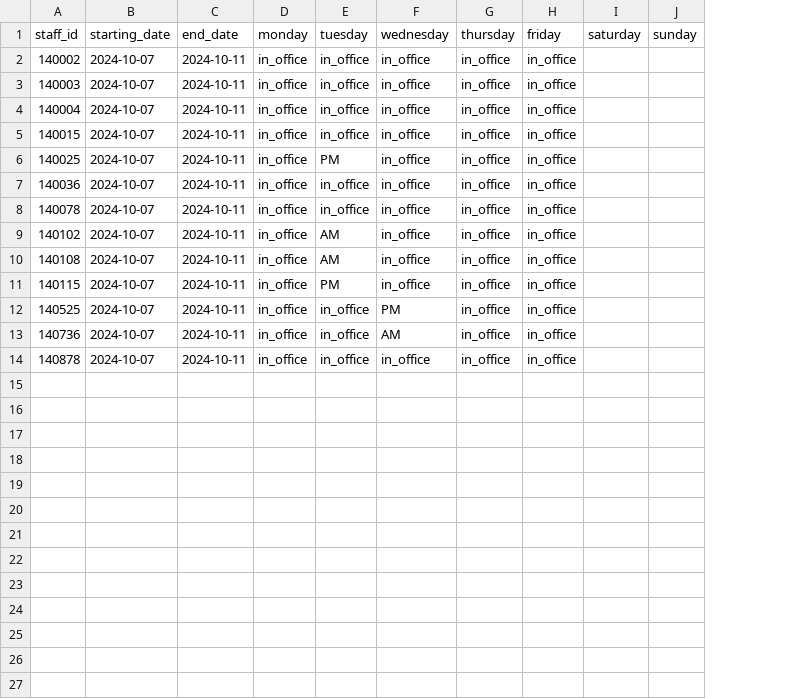
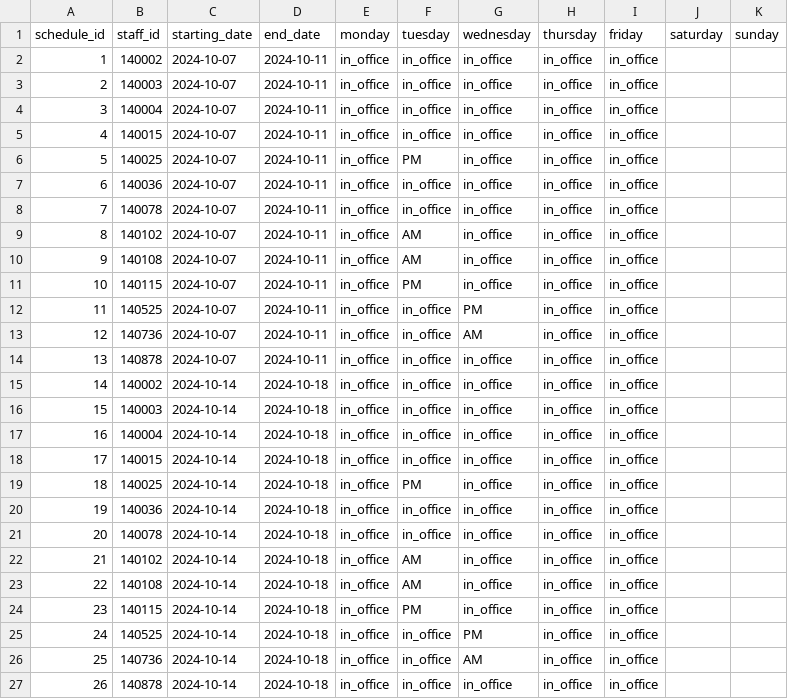
Before and after one commit to Repurica/SPMG3T6_Github, a CSV file: backend/employeeschedule.csv, drawn as a sheet; the diff names each change by its address in the sheet, - before the commit and + after, or states it on an @@ line.

Commit message:
changes to sql script, storing approvals and rejections (updates schedule table as well), and employee csv to fix duplicates of starting date, end date and staff_id

```diff
--- a/backend/employeeschedule.csv
+++ b/backend/employeeschedule.csv
+column A (schedule_id), rows 2-14: 1 | 2 | 3 | 4 | 5 | 6 | 7 | 8 | 9 | 10 | 11 | 12 | 13
+row 15: 14 | 140002 | 2024-10-14 | 2024-10-18 | in_office | in_office | in_office | in_office | in_office
+row 16: 15 | 140003 | 2024-10-14 | 2024-10-18 | in_office | in_office | in_office | in_office | in_office
+row 17: 16 | 140004 | 2024-10-14 | 2024-10-18 | in_office | in_office | in_office | in_office | in_office
+row 18: 17 | 140015 | 2024-10-14 | 2024-10-18 | in_office | in_office | in_office | in_office | in_office
+row 19: 18 | 140025 | 2024-10-14 | 2024-10-18 | in_office | PM | in_office | in_office | in_office
+row 20: 19 | 140036 | 2024-10-14 | 2024-10-18 | in_office | in_office | in_office | in_office | in_office
+row 21: 20 | 140078 | 2024-10-14 | 2024-10-18 | in_office | in_office | in_office | in_office | in_office
+row 22: 21 | 140102 | 2024-10-14 | 2024-10-18 | in_office | AM | in_office | in_office | in_office
+row 23: 22 | 140108 | 2024-10-14 | 2024-10-18 | in_office | AM | in_office | in_office | in_office
+row 24: 23 | 140115 | 2024-10-14 | 2024-10-18 | in_office | PM | in_office | in_office | in_office
+row 25: 24 | 140525 | 2024-10-14 | 2024-10-18 | in_office | in_office | PM | in_office | in_office
+row 26: 25 | 140736 | 2024-10-14 | 2024-10-18 | in_office | in_office | AM | in_office | in_office
+row 27: 26 | 140878 | 2024-10-14 | 2024-10-18 | in_office | in_office | in_office | in_office | in_office
```
Also changed, not shown: 2 other files.
